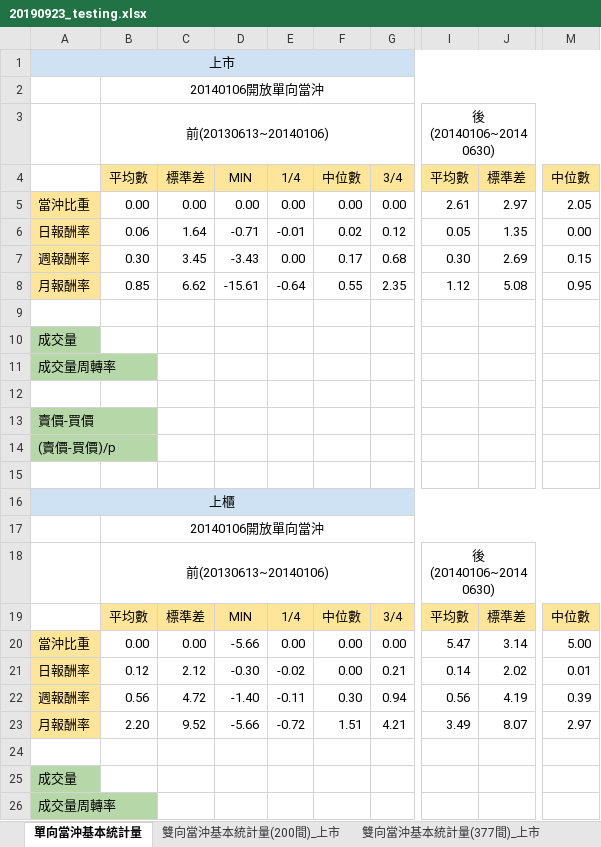
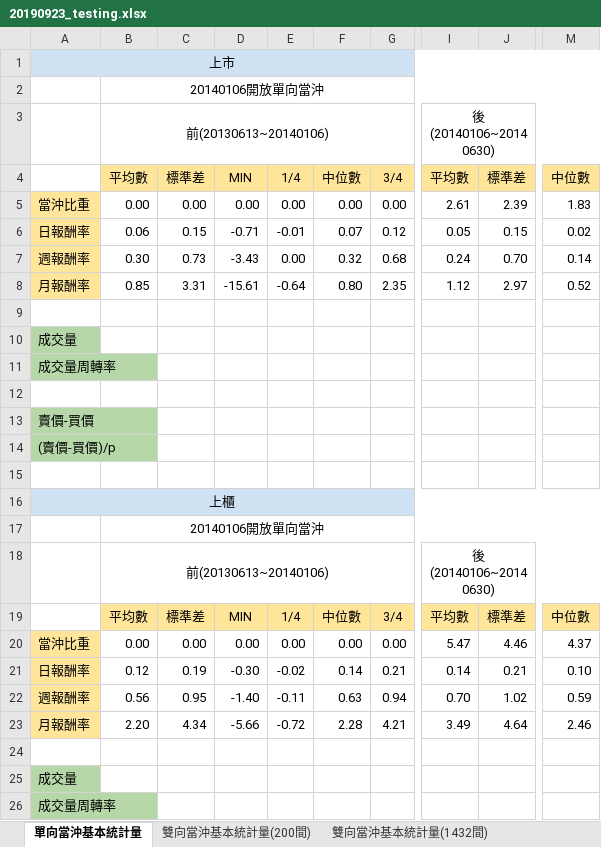
Before and after one commit to mattNest/Day-Trade-Graduate-Project, an Excel workbook: code/20190923_testing.xlsx, sheet 單向當沖基本統計量, drawn as a sheet; only a part is shown, gaps mark what is left out; values as stored, in another font and other column widths than the file's, no borders; the diff names each change by its address in the sheet, - before the commit and + after, or states it on an @@ line.

```diff
--- a/code/20190923_testing.xlsx (sheet 單向當沖基本統計量)
+++ b/code/20190923_testing.xlsx (sheet 單向當沖基本統計量)
-sheet tab: 雙向當沖基本統計量(200間)_上市
+sheet tab: 雙向當沖基本統計量(200間)
-sheet tab: 雙向當沖基本統計量(377間)_上市
-J5: 2.97
+J5: 2.39
-M5: 2.05
+M5: 1.83
-C6: 1.64
+C6: 0.15
-F6: 0.02
+F6: 0.07
-J6: 1.35
+J6: 0.15
-M6: 0.00
+M6: 0.02
-C7: 3.45
+C7: 0.73
-F7: 0.17
+F7: 0.32
-I7: 0.30
+I7: 0.24
-J7: 2.69
+J7: 0.70
-M7: 0.15
+M7: 0.14
-C8: 6.62
+C8: 3.31
-F8: 0.55
+F8: 0.80
-J8: 5.08
+J8: 2.97
-M8: 0.95
+M8: 0.52
-D20: -5.66
+D20: 0.00
-J20: 3.14
+J20: 4.46
-M20: 5.00
+M20: 4.37
-C21: 2.12
+C21: 0.19
-F21: 0.00
+F21: 0.14
-J21: 2.02
+J21: 0.21
-M21: 0.01
+M21: 0.10
-C22: 4.72
+C22: 0.95
-F22: 0.30
+F22: 0.63
-I22: 0.56
+I22: 0.70
-J22: 4.19
+J22: 1.02
-M22: 0.39
+M22: 0.59
-C23: 9.52
+C23: 4.34
-F23: 1.51
+F23: 2.28
-J23: 8.07
+J23: 4.64
-M23: 2.97
+M23: 2.46
```
Also changed, not shown: sheet 稅率調降基本統計量(半年), sheet 稅率調降基本統計量(一年), sheet 雙向當沖基本統計量(1432間), sheet 雙向當沖基本統計量(200間), sheet 基本統計量檢定結果, other sheet tabs, 2 other files.
